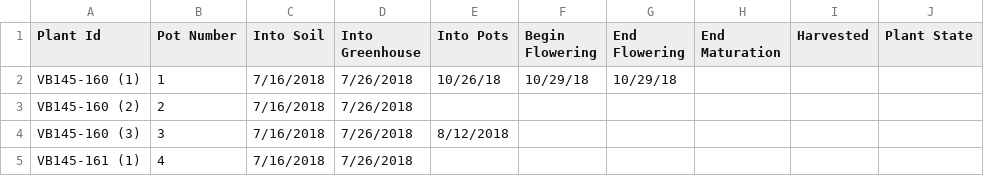
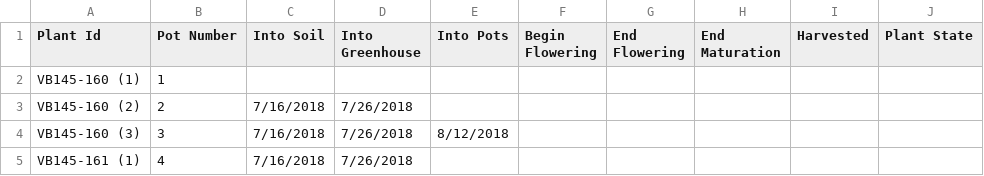
Before and after one commit to brtomas0/greenhouse-management, a CSV file: Tub_data/GH1W-2.csv, drawn as a sheet; only a part is shown.

```diff
--- a/Tub_data/GH1W-2.csv
+++ b/Tub_data/GH1W-2.csv
@@ -1,3 +1,3 @@
 Plant Id,Pot Number,Into Soil,Into Greenhouse,Into Pots,Begin Flowering,End Flowering,End Maturation,Harvested,Plant State
-VB145-160 (1),1,7/16/2018,7/26/2018,10/26/18,10/29/18,10/29/18,,,,
+VB145-160 (1),1,,,,,,,,,
 VB145-160 (2),2,7/16/2018,7/26/2018,,,,,,,
```
Also changed, not shown: Greenhouse_Summary.csv, 1 other file.
